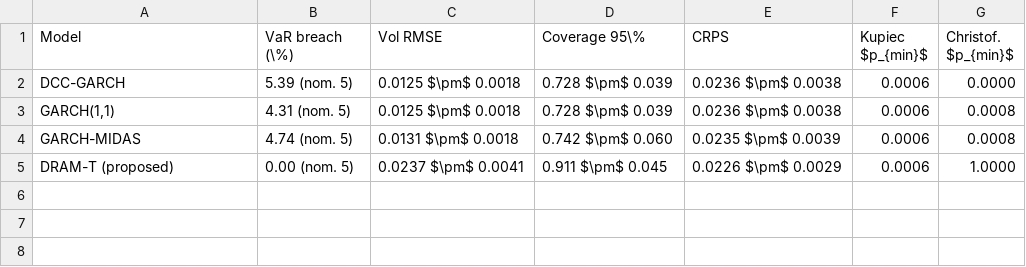
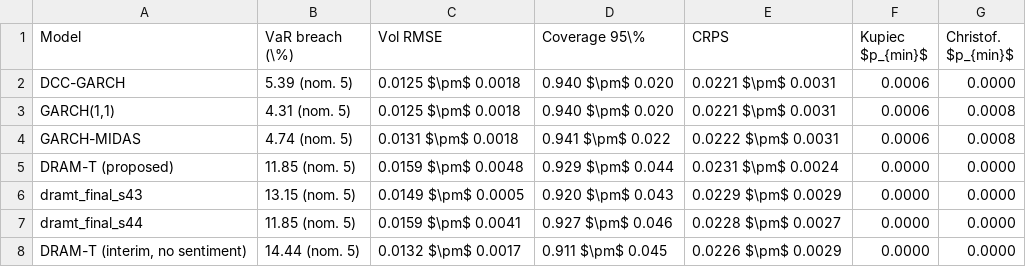
Before and after one commit to wizard17-star/dramt, a CSV file: results/tables_risk.csv, drawn as a sheet.

```diff
--- a/results/tables_risk.csv
+++ b/results/tables_risk.csv
@@ -1,5 +1,8 @@
 Model,VaR breach (\%),Vol RMSE,Coverage 95\%,CRPS,Kupiec $p_{min}$,Christof. $p_{min}$
-DCC-GARCH,5.39 (nom. 5),0.0125 $\pm$ 0.0018,0.728 $\pm$ 0.039,0.0236 $\pm$ 0.0038,0.0006,0.0000
-"GARCH(1,1)",4.31 (nom. 5),0.0125 $\pm$ 0.0018,0.728 $\pm$ 0.039,0.0236 $\pm$ 0.0038,0.0006,0.0008
-GARCH-MIDAS,4.74 (nom. 5),0.0131 $\pm$ 0.0018,0.742 $\pm$ 0.060,0.0235 $\pm$ 0.0039,0.0006,0.0008
-DRAM-T (proposed),0.00 (nom. 5),0.0237 $\pm$ 0.0041,0.911 $\pm$ 0.045,0.0226 $\pm$ 0.0029,0.0006,1.0000
+DCC-GARCH,5.39 (nom. 5),0.0125 $\pm$ 0.0018,0.940 $\pm$ 0.020,0.0221 $\pm$ 0.0031,0.0006,0.0000
+"GARCH(1,1)",4.31 (nom. 5),0.0125 $\pm$ 0.0018,0.940 $\pm$ 0.020,0.0221 $\pm$ 0.0031,0.0006,0.0008
+GARCH-MIDAS,4.74 (nom. 5),0.0131 $\pm$ 0.0018,0.941 $\pm$ 0.022,0.0222 $\pm$ 0.0031,0.0006,0.0008
+DRAM-T (proposed),11.85 (nom. 5),0.0159 $\pm$ 0.0048,0.929 $\pm$ 0.044,0.0231 $\pm$ 0.0024,0.0000,0.0000
+dramt_final_s43,13.15 (nom. 5),0.0149 $\pm$ 0.0005,0.920 $\pm$ 0.043,0.0229 $\pm$ 0.0029,0.0000,0.0000
+dramt_final_s44,11.85 (nom. 5),0.0159 $\pm$ 0.0041,0.927 $\pm$ 0.046,0.0228 $\pm$ 0.0027,0.0000,0.0000
+"DRAM-T (interim, no sentiment)",14.44 (nom. 5),0.0132 $\pm$ 0.0017,0.911 $\pm$ 0.045,0.0226 $\pm$ 0.0029,0.0000,0.0000
```
Also changed, not shown: results/eval_summary.csv, results/tables_comparison.csv, 30 other files.
